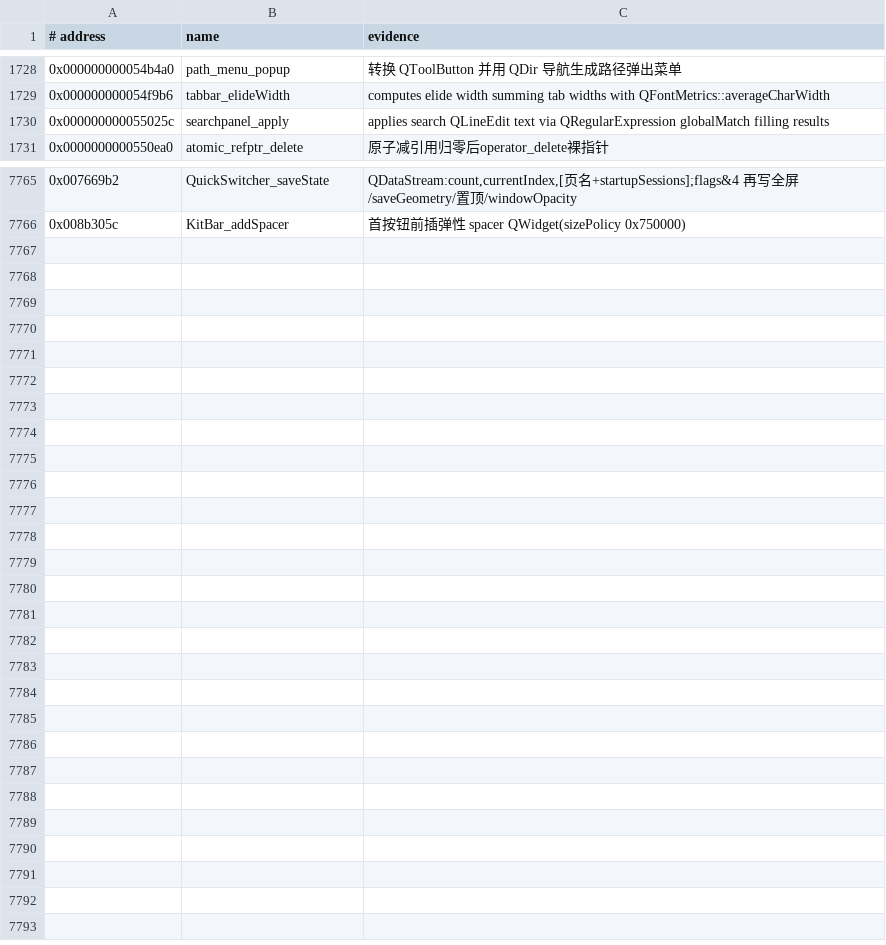
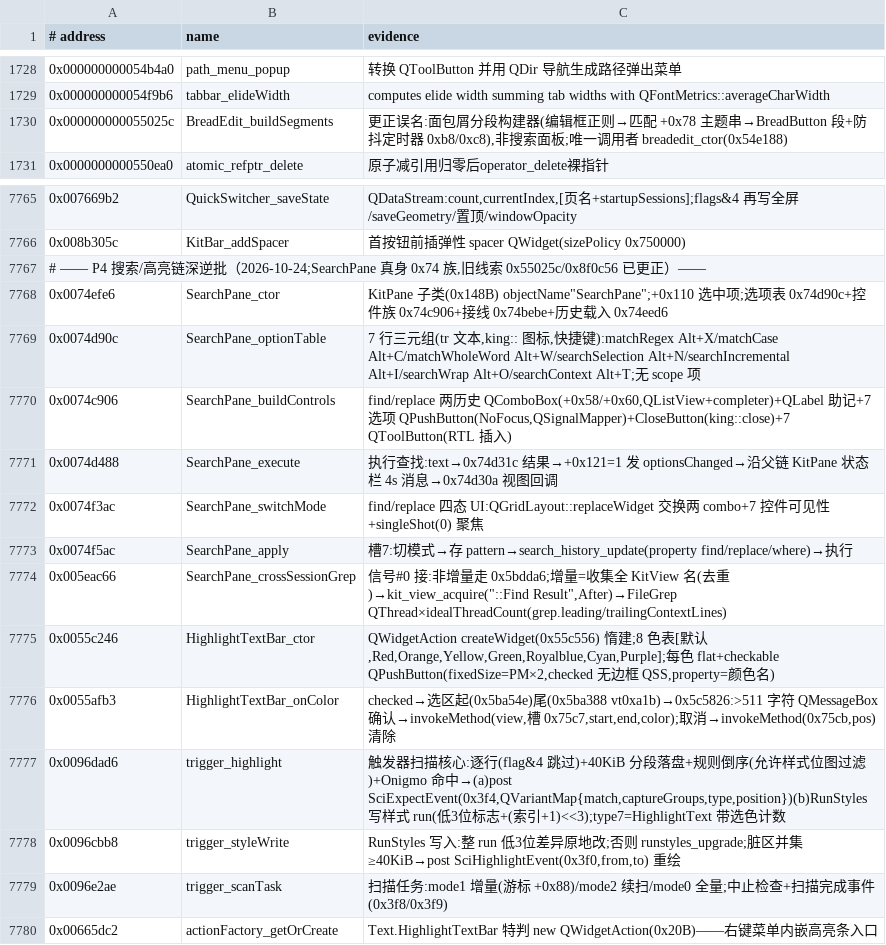
Before and after one commit to iotxfoundry/WindTerm, a TSV file: reference/symbols.tsv, drawn as a sheet; only a part is shown, gaps mark what is left out.

Commit message:
symbols: P4 搜索/高亮反哺 13 函数+更正旧名(0x55025c=面包屑构建器非搜索面板)——SearchPane 0x74 族/HighlightTextBar 右键 8 色条/触发器扫描引擎(0x96dad6/0x96cbb8)/跨会话 FileGrep

```diff
--- a/reference/symbols.tsv
+++ b/reference/symbols.tsv
@@ -1729,3 +1729,3 @@
 0x000000000054f9b6	tabbar_elideWidth	computes elide width summing tab widths with QFontMetrics::averageCharWidth
-0x000000000055025c	searchpanel_apply	applies search QLineEdit text via QRegularExpression globalMatch filling results
+0x000000000055025c	BreadEdit_buildSegments	更正误名:面包屑分段构建器(编辑框正则→匹配 +0x78 主题串→BreadButton 段+防抖定时器 0xb8/0xc8),非搜索面板;唯一调用者 breadedit_ctor(0x54e188)
 0x0000000000550ea0	atomic_refptr_delete	原子减引用归零后operator_delete裸指针
@@ -7766 +7766,15 @@
 0x008b305c	KitBar_addSpacer	首按钮前插弹性 spacer QWidget(sizePolicy 0x750000)
+# —— P4 搜索/高亮链深逆批（2026-10-24;SearchPane 真身 0x74 族,旧线索 0x55025c/0x8f0c56 已更正）——
+0x0074efe6	SearchPane_ctor	KitPane 子类(0x148B) objectName"SearchPane";+0x110 选中项;选项表 0x74d90c+控件族 0x74c906+接线 0x74bebe+历史载入 0x74eed6
+0x0074d90c	SearchPane_optionTable	7 行三元组(tr 文本,king:: 图标,快捷键):matchRegex Alt+X/matchCase Alt+C/matchWholeWord Alt+W/searchSelection Alt+N/searchIncremental Alt+I/searchWrap Alt+O/searchContext Alt+T;无 scope 项
+0x0074c906	SearchPane_buildControls	find/replace 两历史 QComboBox(+0x58/+0x60,QListView+completer)+QLabel 助记+7 选项 QPushButton(NoFocus,QSignalMapper)+CloseButton(king::close)+7 QToolButton(RTL 插入)
+0x0074d488	SearchPane_execute	执行查找:text→0x74d31c 结果→+0x121=1 发 optionsChanged→沿父链 KitPane 状态栏 4s 消息→0x74d30a 视图回调
+0x0074f3ac	SearchPane_switchMode	find/replace 四态 UI:QGridLayout::replaceWidget 交换两 combo+7 控件可见性+singleShot(0) 聚焦
+0x0074f5ac	SearchPane_apply	槽7:切模式→存 pattern→search_history_update(property find/replace/where)→执行
+0x005eac66	SearchPane_crossSessionGrep	信号#0 接:非增量走 0x5bdda6;增量=收集全 KitView 名(去重)→kit_view_acquire("::Find Result",After)→FileGrep QThread×idealThreadCount(grep.leading/trailingContextLines)
+0x0055c246	HighlightTextBar_ctor	QWidgetAction createWidget(0x55c556) 惰建;8 色表[默认,Red,Orange,Yellow,Green,Royalblue,Cyan,Purple];每色 flat+checkable QPushButton(fixedSize=PM×2,checked 无边框 QSS,property=颜色名)
+0x0055afb3	HighlightTextBar_onColor	checked→选区起(0x5ba54e)尾(0x5ba388 vt0xa1b)→0x5c5826:>511 字符 QMessageBox 确认→invokeMethod(view,槽 0x75c7,start,end,color);取消→invokeMethod(0x75cb,pos) 清除
+0x0096dad6	trigger_highlight	触发器扫描核心:逐行(flag&4 跳过)+40KiB 分段落盘+规则倒序(允许样式位图过滤)+Onigmo 命中→(a)post SciExpectEvent(0x3f4,QVariantMap{match,captureGroups,type,position})(b)RunStyles 写样式 run(低3位标志+(索引+1)<<3);type7=HighlightText 带选色计数
+0x0096cbb8	trigger_styleWrite	RunStyles 写入:整 run 低3位差异原地改;否则 runstyles_upgrade;脏区并集≥40KiB→post SciHighlightEvent(0x3f0,from,to) 重绘
+0x0096e2ae	trigger_scanTask	扫描任务:mode1 增量(游标 +0x88)/mode2 续扫/mode0 全量;中止检查+扫描完成事件(0x3f8/0x3f9)
+0x00665dc2	actionFactory_getOrCreate	"Text.HighlightTextBar" 特判 new QWidgetAction(0x20B)——右键菜单内嵌高亮条入口
```
